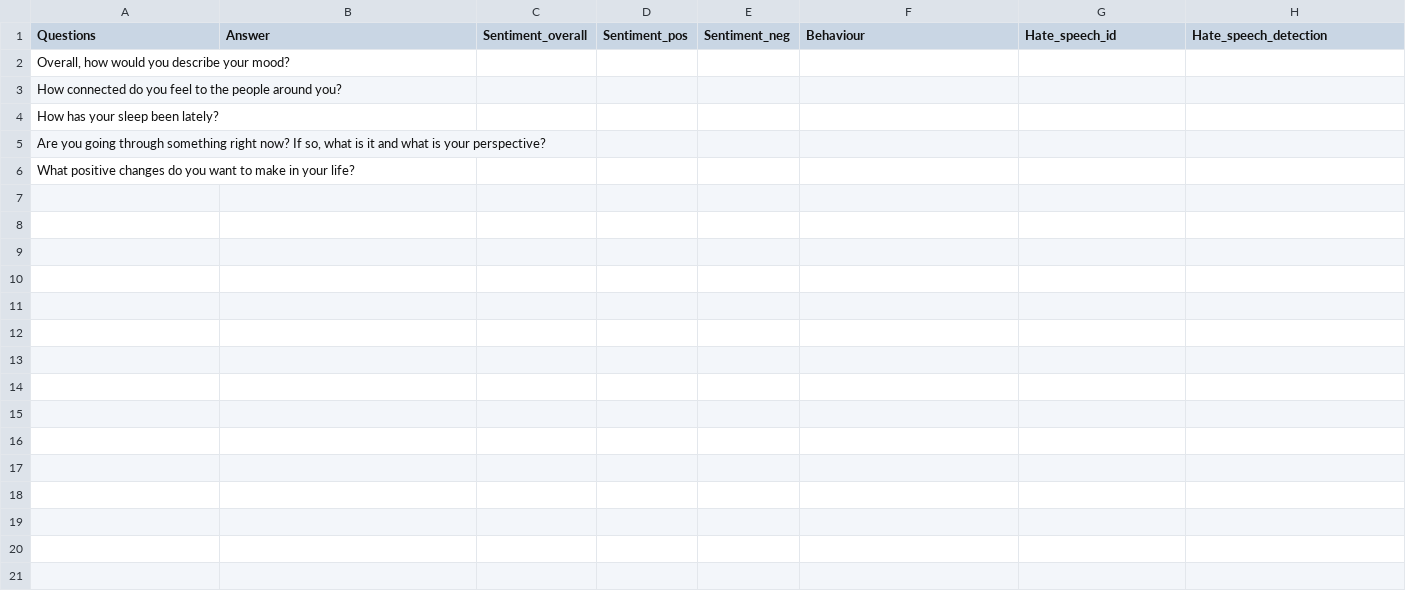
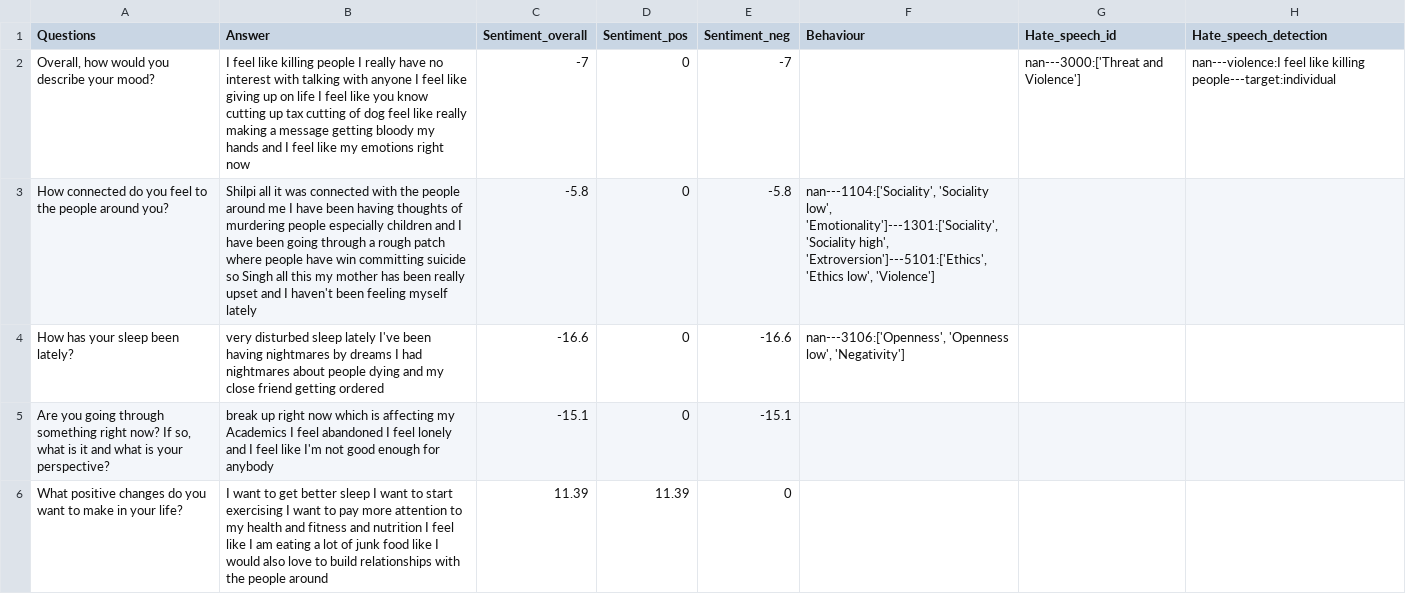
Before and after one commit to keshavrathinavel/Expert.AI-Hackathon, a CSV file: questions.csv, drawn as a sheet.

```diff
--- a/questions.csv
+++ b/questions.csv
@@ -1,6 +1,6 @@
 Questions,Answer,Sentiment_overall,Sentiment_pos,Sentiment_neg,Behaviour,Hate_speech_id,Hate_speech_detection
-"Overall, how would you describe your mood?",,,,,,,
-How connected do you feel to the people around you?,,,,,,,
-How has your sleep been lately?,,,,,,,
-"Are you going through something right now? If so, what is it and what is your perspective?",,,,,,,
-What positive changes do you want to make in your life?,,,,,,,
+"Overall, how would you describe your mood?",I feel like killing people I really have no interest with talking with anyone I feel like giving up on life I feel like you know cutting up tax cutting of dog feel like really making a message getting bloody my hands and I feel like my emotions right now,-7,0,-7,,nan---3000:['Threat and Violence'],nan---violence:I feel like killing people---target:individual
+How connected do you feel to the people around you?,Shilpi all it was connected with the people around me I have been having thoughts of murdering people especially children and I have been going through a rough patch where people have win committing suicide so Singh all this my mother has been really upset and I haven't been feeling myself lately,-5.8,0,-5.8,"nan---1104:['Sociality', 'Sociality low', 'Emotionality']---1301:['Sociality', 'Sociality high', 'Extroversion']---5101:['Ethics', 'Ethics low', 'Violence']",,
+How has your sleep been lately?,very disturbed sleep lately I've been having nightmares by dreams I had nightmares about people dying and my close friend getting ordered,-16.6,0,-16.6,"nan---3106:['Openness', 'Openness low', 'Negativity']",,
+"Are you going through something right now? If so, what is it and what is your perspective?",break up right now which is affecting my Academics I feel abandoned I feel lonely and I feel like I'm not good enough for anybody,-15.1,0,-15.1,,,
+What positive changes do you want to make in your life?,I want to get better sleep I want to start exercising I want to pay more attention to my health and fitness and nutrition I feel like I am eating a lot of junk food like I would also love to build relationships with the people around,11.39,11.39,0,,,
```
Also changed, not shown: 10 other files.
